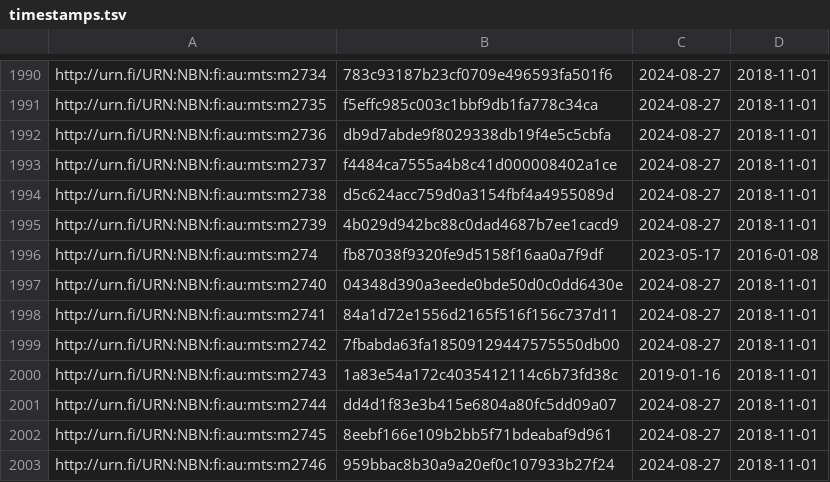
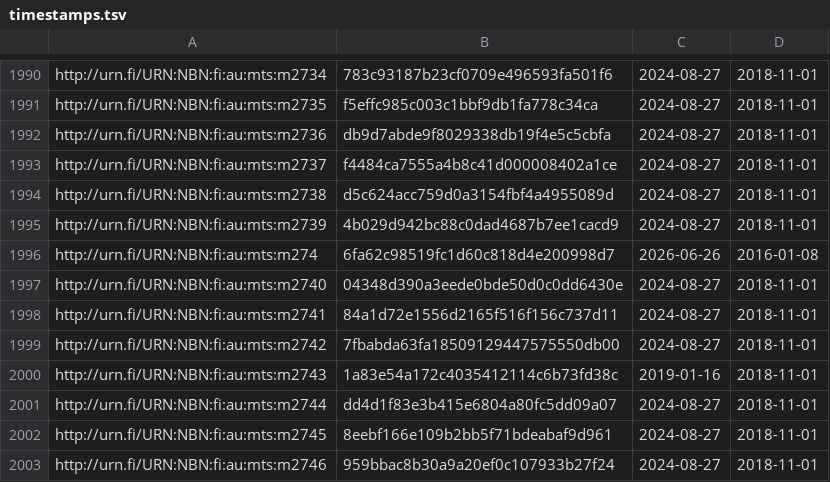
Before and after one commit to NatLibFi/Finto-data, a TSV file: vocabularies/metatietosanasto/timestamps.tsv, drawn as a sheet; only a part is shown, gaps mark what is left out.

Commit message:
automaattipäivitys: metatietosanasto-julkaisuversio

```diff
--- a/vocabularies/metatietosanasto/timestamps.tsv
+++ b/vocabularies/metatietosanasto/timestamps.tsv
@@ -1995,3 +1995,3 @@ http://urn.fi/URN:NBN:fi:au:mts:m2738	d5c624acc759d0a3154fbf4a4955089d	2024-08-2
 http://urn.fi/URN:NBN:fi:au:mts:m2739	4b029d942bc88c0dad4687b7ee1cacd9	2024-08-27	2018-11-01
-http://urn.fi/URN:NBN:fi:au:mts:m274	fb87038f9320fe9d5158f16aa0a7f9df	2023-05-17	2016-01-08
+http://urn.fi/URN:NBN:fi:au:mts:m274	6fa62c98519fc1d60c818d4e200998d7	2026-06-26	2016-01-08
 http://urn.fi/URN:NBN:fi:au:mts:m2740	04348d390a3eede0bde50d0c0dd6430e	2024-08-27	2018-11-01
```
Also changed, not shown: 1 other file.
